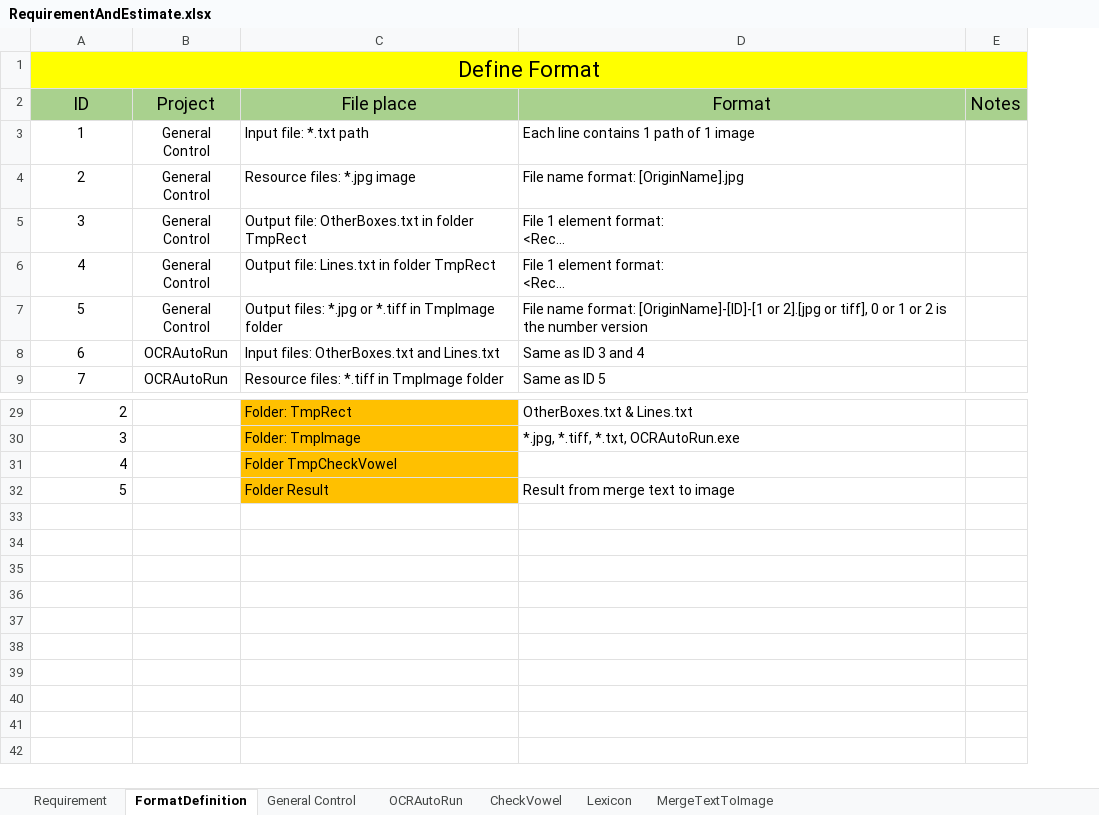
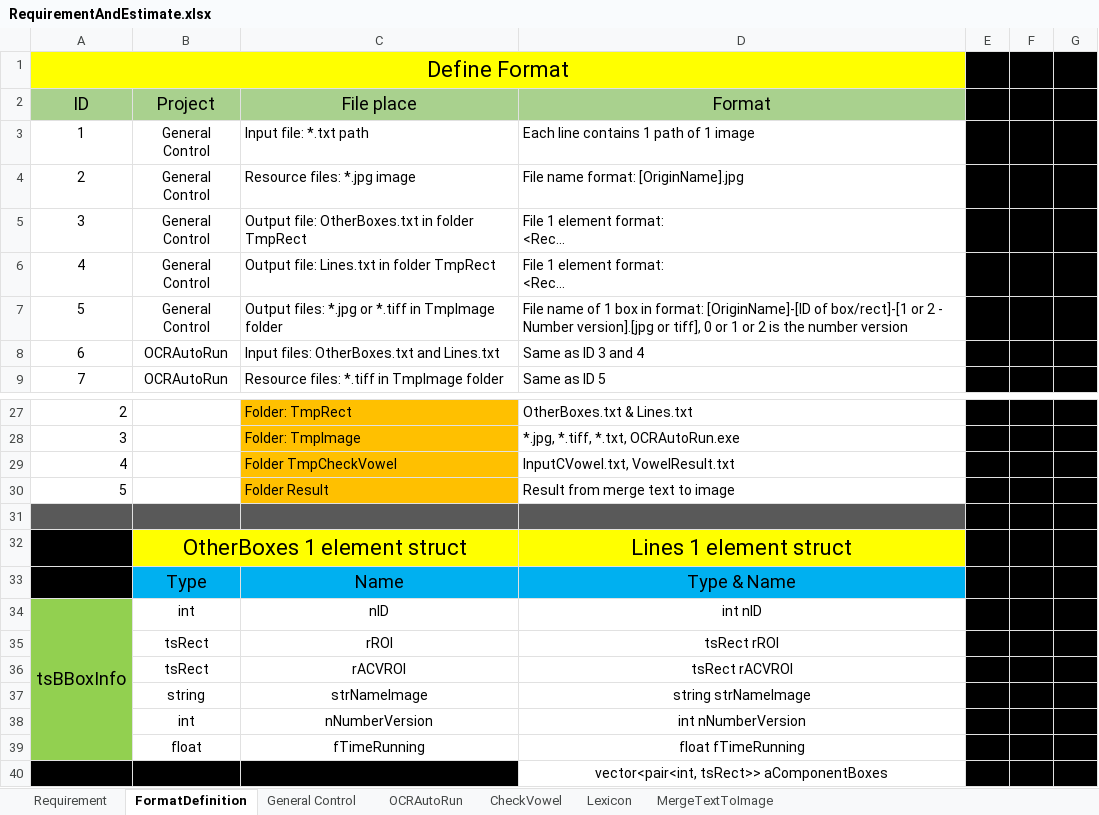
Before and after one commit to nthoang-apcs/OCR-VIDEO, an Excel workbook: SummarizeDocs/RequirementAndEstimate.xlsx, sheet FormatDefinition, drawn as a sheet; only a part is shown, gaps mark what is left out; long unchanged cells end in …; values as stored, in another font and other column widths than the file's, no borders; removed rows and columns are numbered as before the commit, all else as after; the diff covers the shown part only; the diff names each change by its address in the sheet, - before the commit and + after, or states it on an @@ line.

Commit message:
Update v1.4 data structure (not finish yet)

```diff
--- a/SummarizeDocs/RequirementAndEstimate.xlsx (sheet FormatDefinition)
+++ b/SummarizeDocs/RequirementAndEstimate.xlsx (sheet FormatDefinition)
-column E (Notes), empty
+column E, empty
+column F, empty
+column G, empty
-D7 (Format): File name format: [OriginName]-[ID]-[1 or 2].[jpg or tiff],…
+D7 (Format): File name of 1 box in format: [OriginName]-[ID of box/rect]-[1 or 2 - Number version].[jpg or tiff],…
-D29 (Format): (empty)
+D29 (Format): InputCVowel.txt, VowelResult.txt
+row 31: (empty)
+row 32:  | OtherBoxes 1 element struct |  | Lines 1 element struct
+row 33:  | Type | Name | Type & Name
+row 34: tsBBoxInfo | int | nID | int nID |  |  | nID;
+row 35:  | tsRect | rROI | tsRect rROI
+row 36:  | tsRect | rACVROI | tsRect rACVROI
+row 37:  | string | strNameImage | string strNameImage
+row 38:  | int | nNumberVersion | int nNumberVersion
+row 39:  | float | fTimeRunning | float fTimeRunning
+row 40:  |  |  | vector<pair<int, tsRect>> aComponentBoxes
```
Also changed, not shown: 2 removed rows, cell formats and merged cells elsewhere in this sheet, sheet OCRAutoRun, sheet CheckVowel, 6 other files.
